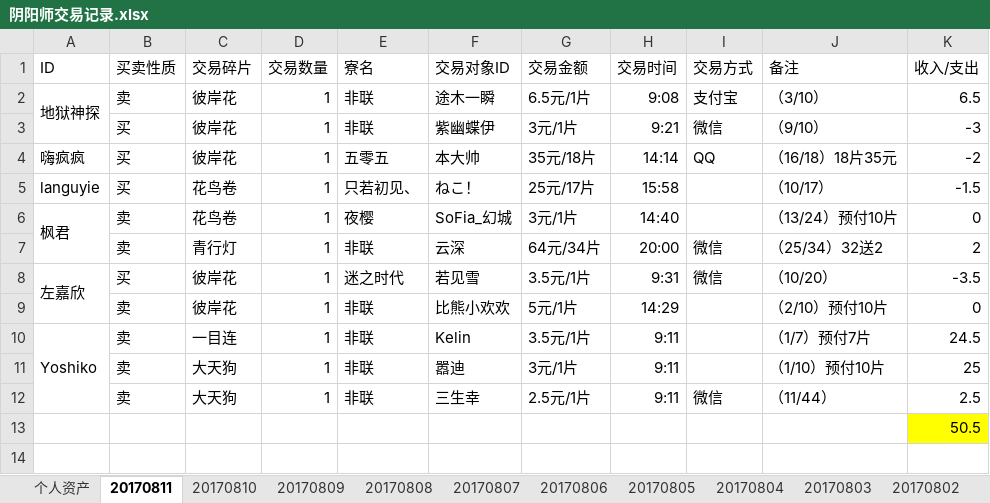
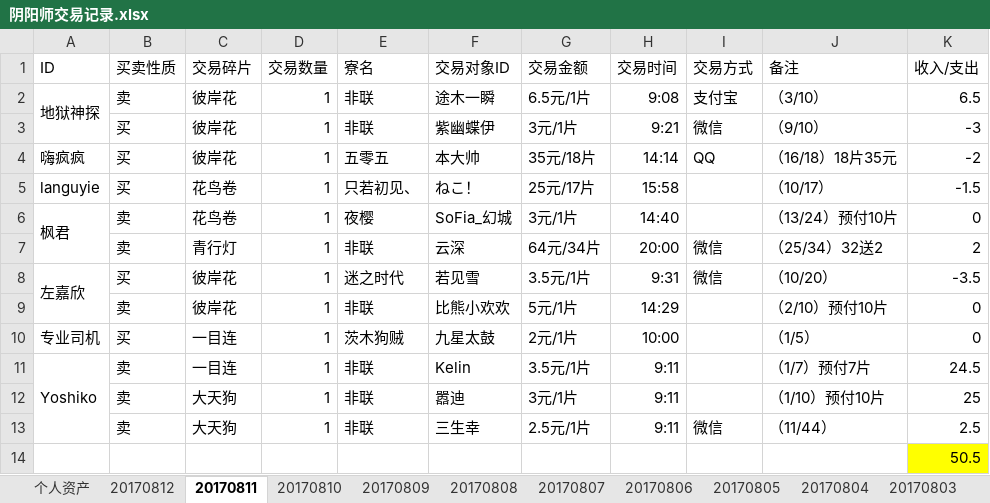
Before and after one commit to ZheS/yys_trade, an Excel workbook: 阴阳师交易记录.xlsx, sheet 20170811, drawn as a sheet; values as stored, in another font and other column widths than the file's, no borders; the diff names each change by its address in the sheet, - before the commit and + after, or states it on an @@ line.

```diff
--- a/阴阳师交易记录.xlsx (sheet 20170811)
+++ b/阴阳师交易记录.xlsx (sheet 20170811)
+sheet tab: 20170812
+row 10: 专业司机 | 买 | 一目连 | 1 | 茨木狗贼 | 九星太鼓 | 2元/1片 | 10:00 |  | （1/5） | 0
```
Also changed, not shown: formulas that keep their value.
